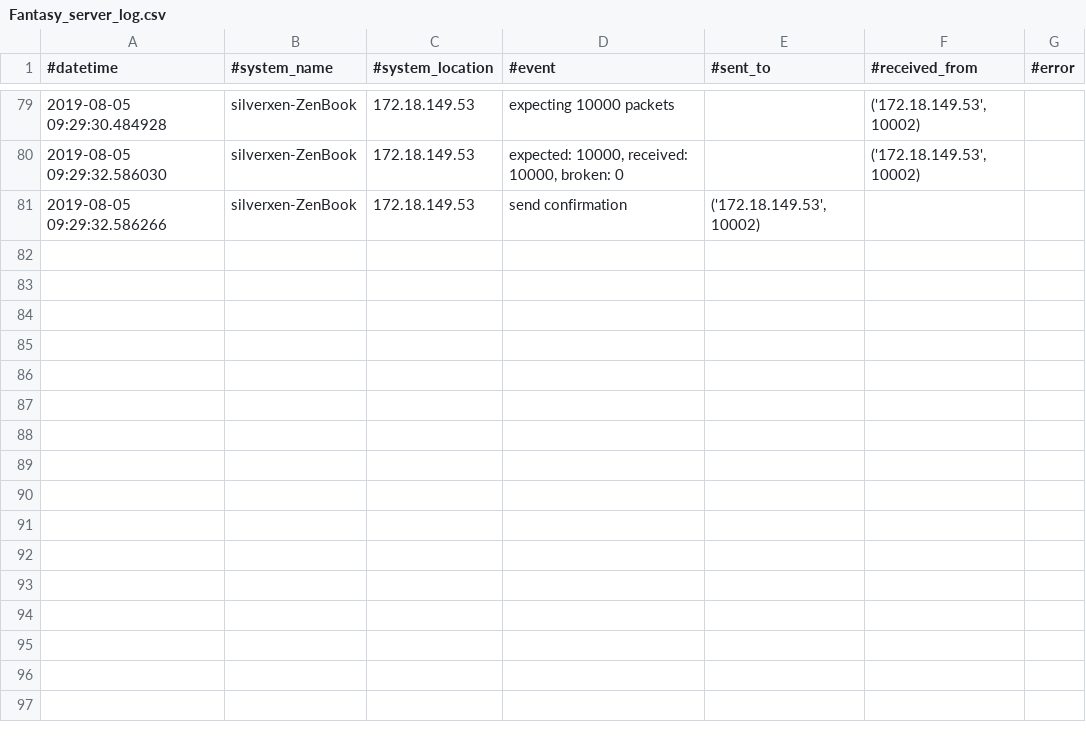
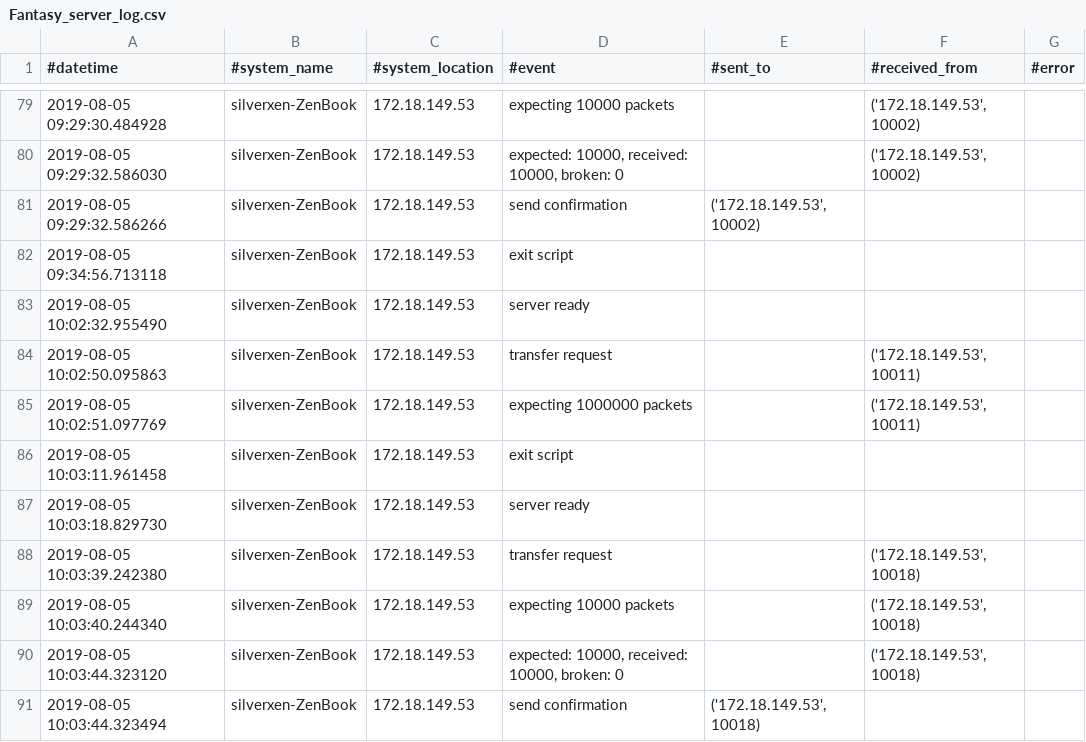
Before and after one commit to XeniaGabriela/echoserver, a CSV file: logfiles/Fantasy_server_log.csv, drawn as a sheet; only a part is shown, gaps mark what is left out.

```diff
--- a/logfiles/Fantasy_server_log.csv
+++ b/logfiles/Fantasy_server_log.csv
@@ -81 +81,11 @@
 2019-08-05 09:29:32.586266;silverxen-ZenBook;172.18.149.53;send confirmation;('172.18.149.53', 10002);;;
+2019-08-05 09:34:56.713118;silverxen-ZenBook;172.18.149.53;exit script;;;;
+2019-08-05 10:02:32.955490;silverxen-ZenBook;172.18.149.53;server ready;;;;
+2019-08-05 10:02:50.095863;silverxen-ZenBook;172.18.149.53;transfer request;;('172.18.149.53', 10011);;
+2019-08-05 10:02:51.097769;silverxen-ZenBook;172.18.149.53;expecting 1000000 packets;;('172.18.149.53', 10011);;
+2019-08-05 10:03:11.961458;silverxen-ZenBook;172.18.149.53;exit script;;;;
+2019-08-05 10:03:18.829730;silverxen-ZenBook;172.18.149.53;server ready;;;;
+2019-08-05 10:03:39.242380;silverxen-ZenBook;172.18.149.53;transfer request;;('172.18.149.53', 10018);;
+2019-08-05 10:03:40.244340;silverxen-ZenBook;172.18.149.53;expecting 10000 packets;;('172.18.149.53', 10018);;
+2019-08-05 10:03:44.323120;silverxen-ZenBook;172.18.149.53;expected: 10000, received: 10000, broken: 0 ;;('172.18.149.53', 10018);;
+2019-08-05 10:03:44.323494;silverxen-ZenBook;172.18.149.53;send confirmation;('172.18.149.53', 10018);;;
```
Also changed, not shown: logfiles/Fantasy_client_log.csv, 1 other file.
